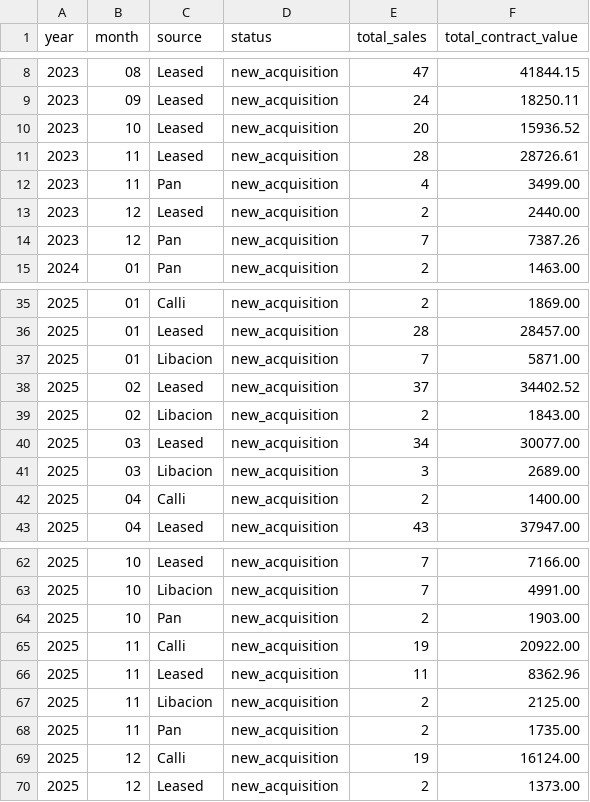
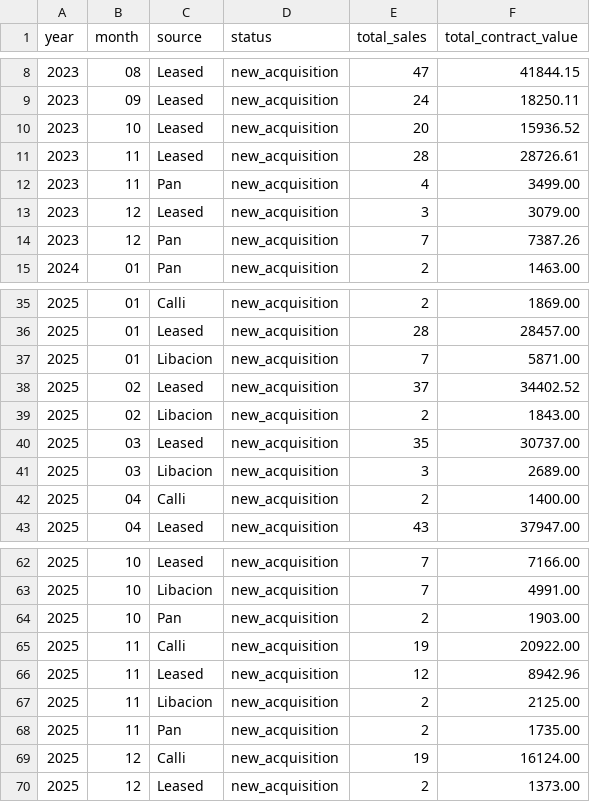
Before and after one commit to Ben-bowen-40x/Sql-Queries, a CSV file: ROI Report/Temporary ROI/Manual.csv, drawn as a sheet; only a part is shown, gaps mark what is left out; the diff covers the shown part only.

```diff
--- a/ROI Report/Temporary ROI/Manual.csv
+++ b/ROI Report/Temporary ROI/Manual.csv
@@ -12,3 +12,3 @@ year,month,source,status,total_sales,total_contract_value
 2023,11,Pan,new_acquisition,4,3499.00
-2023,12,Leased,new_acquisition,2,2440.00
+2023,12,Leased,new_acquisition,3,3079.00
 2023,12,Pan,new_acquisition,7,7387.26
@@ -39,3 +39,3 @@ year,month,source,status,total_sales,total_contract_value
 2025,02,Libacion,new_acquisition,2,1843.00
-2025,03,Leased,new_acquisition,34,30077.00
+2025,03,Leased,new_acquisition,35,30737.00
 2025,03,Libacion,new_acquisition,3,2689.00
@@ -65,3 +65,3 @@ year,month,source,status,total_sales,total_contract_value
 2025,11,Calli,new_acquisition,19,20922.00
-2025,11,Leased,new_acquisition,11,8362.96
+2025,11,Leased,new_acquisition,12,8942.96
 2025,11,Libacion,new_acquisition,2,2125.00
```
Also changed, not shown: 2 added rows and 14 edited cells elsewhere in this file.
